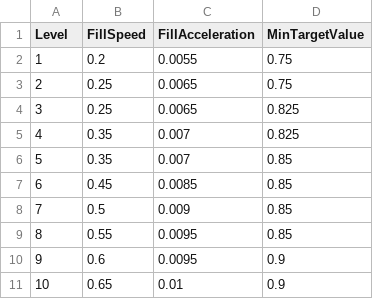
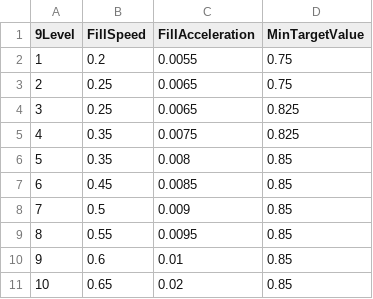
Before and after one commit to MaekellMina/GGJ2020, a CSV file: Assets/Resources/Texts/T_FurnaceProgression.csv, drawn as a sheet.

```diff
--- a/Assets/Resources/Texts/T_FurnaceProgression.csv
+++ b/Assets/Resources/Texts/T_FurnaceProgression.csv
@@ -1,2 +1,2 @@
-Level,FillSpeed,FillAcceleration,MinTargetValue
+9Level,FillSpeed,FillAcceleration,MinTargetValue
 1,0.2, 0.0055, 0.75
@@ -4,4 +4,4 @@ Level,FillSpeed,FillAcceleration,MinTargetValue
 3,0.25, 0.0065, 0.825
-4,0.35, 0.007, 0.825
-5,0.35, 0.007, 0.85
+4,0.35, 0.0075, 0.825
+5,0.35, 0.008, 0.85
 6,0.45, 0.0085, 0.85
@@ -9,3 +9,3 @@ Level,FillSpeed,FillAcceleration,MinTargetValue
 8,0.55, 0.0095, 0.85
-9,0.6, 0.0095, 0.9
-10,0.65, 0.01, 0.9
+9,0.6, 0.01, 0.85
+10,0.65, 0.02, 0.85
```
Also changed, not shown: Assets/Resources/Texts/T_HammerProgression.csv, Assets/Resources/Texts/T_LevelProgression.csv.
